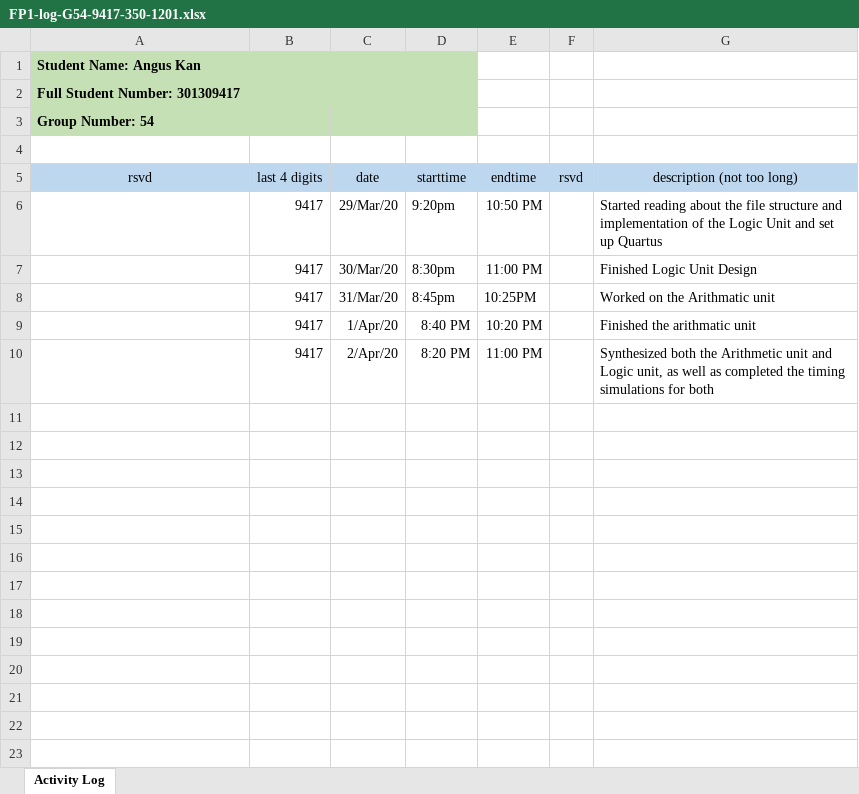
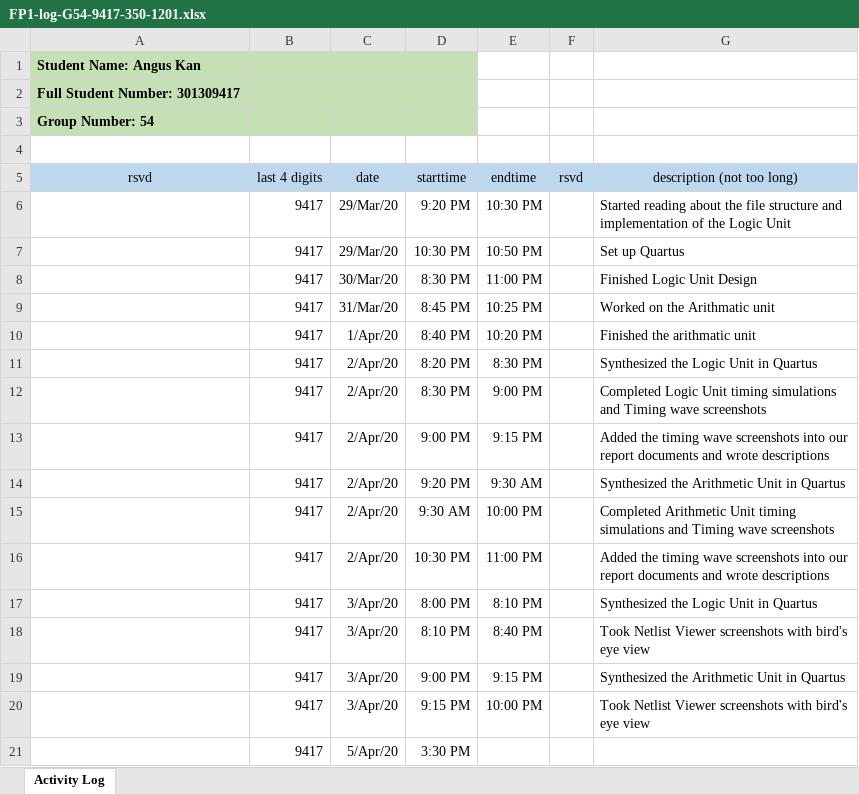
Before and after one commit to ChicoRao/ENSC350FP, an Excel workbook: ExU/Documentation/FP1-log-G54-9417-350-1201.xlsx, sheet Activity Log, drawn as a sheet; values as stored, in another font and other column widths than the file's, no borders; addresses are those after the commit; the diff names each change by its address in the sheet, - before the commit and + after, or states it on an @@ line.

Commit message:
updated log

```diff
--- a/ExU/Documentation/FP1-log-G54-9417-350-1201.xlsx (sheet Activity Log)
+++ b/ExU/Documentation/FP1-log-G54-9417-350-1201.xlsx (sheet Activity Log)
-D6 (starttime): 9:20pm
+D6 (starttime): 9:20 PM
-E6 (endtime): 10:50 PM
+E6 (endtime): 10:30 PM
-G6 (description (not too long)): …Logic Unit and set up Quartus
+G6 (description (not too long)): …Logic Unit
+row 7:  | 9417 | 29/Mar/20 | 10:30 PM | 10:50 PM |  | Set up Quartus
-D8 (starttime): 8:30pm
+D8 (starttime): 8:30 PM
-D9 (starttime): 8:45pm
+D9 (starttime): 8:45 PM
-E9 (endtime): 10:25PM
+E9 (endtime): 10:25 PM
+row 11:  | 9417 | 2/Apr/20 | 8:20 PM | 8:30 PM |  | Synthesized the Logic Unit in Quartus
+row 12:  | 9417 | 2/Apr/20 | 8:30 PM | 9:00 PM |  | Completed Logic Unit timing simulations and Timing wave screenshots
+row 13:  | 9417 | 2/Apr/20 | 9:00 PM | 9:15 PM |  | Added the timing wave screenshots into our report documents and wrote descriptions
+row 14:  | 9417 | 2/Apr/20 | 9:20 PM | 9:30 AM |  | Synthesized the Arithmetic Unit in Quartus
+row 15:  | 9417 | 2/Apr/20 | 9:30 AM | 10:00 PM |  | Completed Arithmetic Unit timing simulations and Timing wave screenshots
-D16 (starttime): 8:20 PM
+D16 (starttime): 10:30 PM
-G16 (description (not too long)): Synthesized both the Arithmetic unit and Logic unit, as well as completed the timing simulations for both
+G16 (description (not too long)): Added the timing wave screenshots into our report documents and wrote descriptions
+row 17:  | 9417 | 3/Apr/20 | 8:00 PM | 8:10 PM |  | Synthesized the Logic Unit in Quartus
+row 18:  | 9417 | 3/Apr/20 | 8:10 PM | 8:40 PM |  | Took Netlist Viewer screenshots with bird's eye view
+row 19:  | 9417 | 3/Apr/20 | 9:00 PM | 9:15 PM |  | Synthesized the Arithmetic Unit in Quartus
+row 20:  | 9417 | 3/Apr/20 | 9:15 PM | 10:00 PM |  | Took Netlist Viewer screenshots with bird's eye view
+row 21:  | 9417 | 5/Apr/20 | 3:30 PM
```
